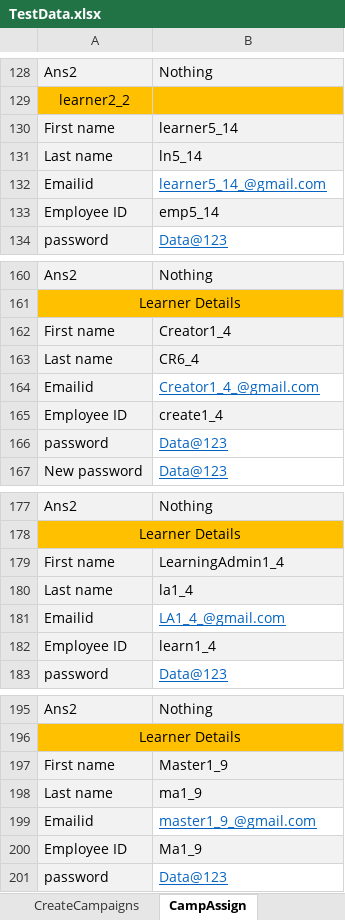
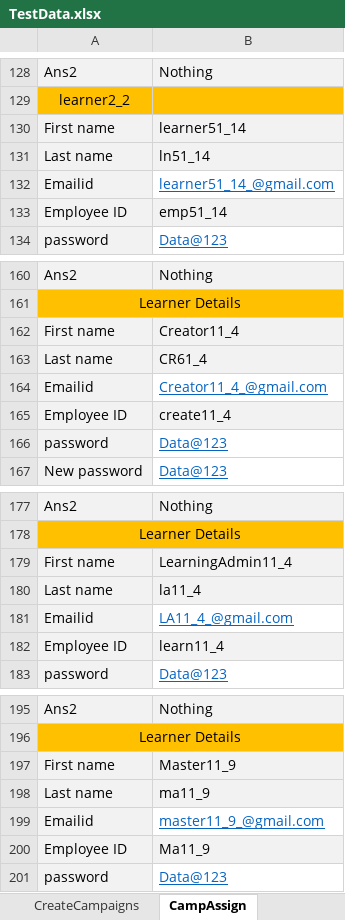
Before and after one commit to dattatrayaa/MYGrovo, an Excel workbook: TestCases/TestData.xlsx, sheet CampAssign, drawn as a sheet; only a part is shown, gaps mark what is left out; values as stored, in another font and other column widths than the file's, no borders; the diff covers the shown part only; the diff names each change by its address in the sheet, - before the commit and + after, or states it on an @@ line.

```diff
--- a/TestCases/TestData.xlsx (sheet CampAssign)
+++ b/TestCases/TestData.xlsx (sheet CampAssign)
-B130: learner5_14
+B130: learner51_14
-B131: ln5_14
+B131: ln51_14
-B132: learner5_14_@gmail.com
+B132: learner51_14_@gmail.com
-B133: emp5_14
+B133: emp51_14
-B162: Creator1_4
+B162: Creator11_4
-B163: CR6_4
+B163: CR61_4
-B164: Creator1_4_@gmail.com
+B164: Creator11_4_@gmail.com
-B165: create1_4
+B165: create11_4
-B179: LearningAdmin1_4
+B179: LearningAdmin11_4
-B180: la1_4
+B180: la11_4
-B181: LA1_4_@gmail.com
+B181: LA11_4_@gmail.com
-B182: learn1_4
+B182: learn11_4
-B197: Master1_9
+B197: Master11_9
-B198: ma1_9
+B198: ma11_9
-B199: master1_9_@gmail.com
+B199: master11_9_@gmail.com
-B200: Ma1_9
+B200: Ma11_9
```
Also changed, not shown: 20 edited cells elsewhere in this sheet.
